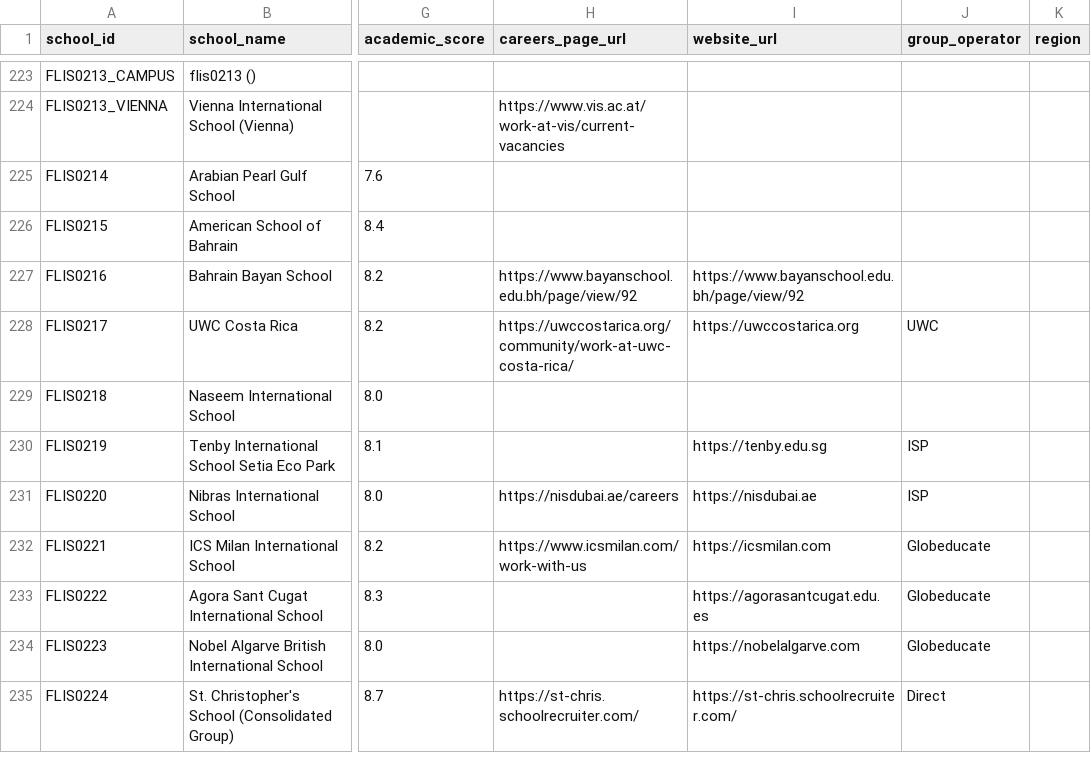
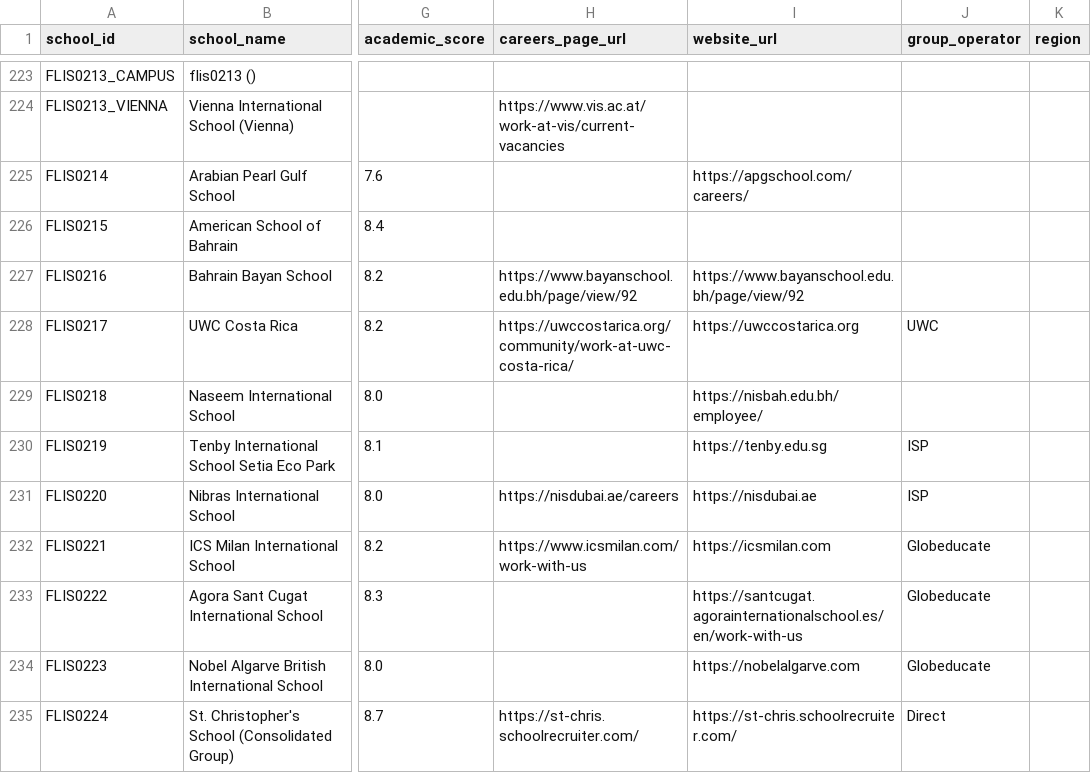
Before and after one commit to LeopardfishIntel/LI-Project, a CSV file: leopardfish_492_schools.csv, drawn as a sheet; only a part is shown, gaps mark what is left out; the diff covers the shown part only; the diff names each change by its address in the sheet, - before the commit and + after, or states it on an @@ line.

```diff
--- a/leopardfish_492_schools.csv
+++ b/leopardfish_492_schools.csv
-I225 (website_url): (empty)
+I225 (website_url): https://apgschool.com/careers/
-I229 (website_url): (empty)
+I229 (website_url): https://nisbah.edu.bh/employee/
-I233 (website_url): https://agorasantcugat.edu.es
+I233 (website_url): https://santcugat.agorainternationalschool.es/en/work-with-us
```
Also changed, not shown: 11 edited cells elsewhere in this file, public/leopardfish_492_schools.csv, scripts/data/austria_bahrain_belgium_azerbaijan.csv, 2 other files.
